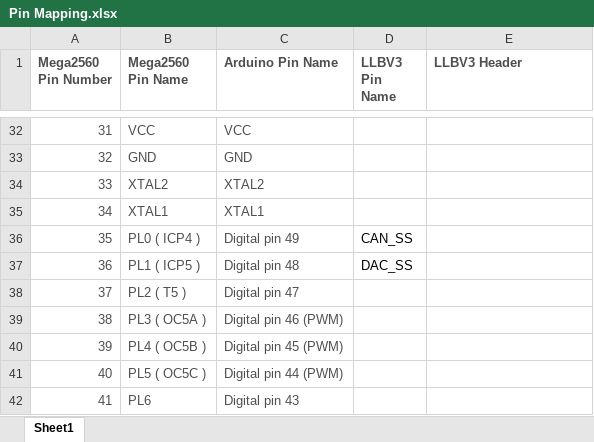
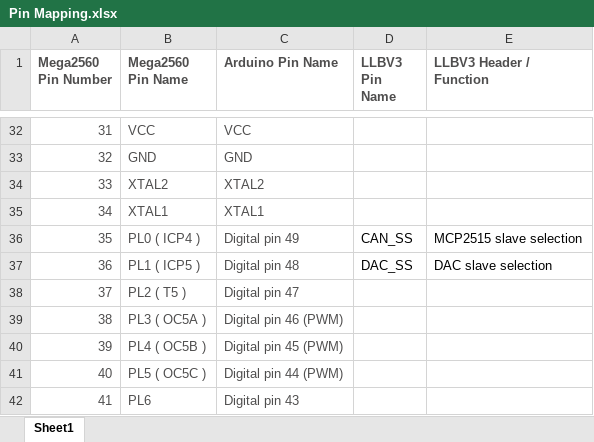
Before and after one commit to lowlevel-capstone/elcano, an Excel workbook: Electronics/Low Level v3/Pin Mapping.xlsx, sheet Sheet1, drawn as a sheet; only a part is shown, gaps mark what is left out; values as stored, in another font and other column widths than the file's, no borders; conditional formats not drawn; the diff covers the shown part only; the diff names each change by its address in the sheet, - before the commit and + after, or states it on an @@ line.

Commit message:
updated LLBv3 pin mapping document; matches current state of board

```diff
--- a/Electronics/Low Level v3/Pin Mapping.xlsx (sheet Sheet1)
+++ b/Electronics/Low Level v3/Pin Mapping.xlsx (sheet Sheet1)
-E1: LLBV3 Header
+E1: LLBV3 Header / Function
-E36 (LLBV3 Header / Function): (empty)
+E36 (LLBV3 Header / Function): MCP2515 slave selection
-E37 (LLBV3 Header / Function): (empty)
+E37 (LLBV3 Header / Function): DAC slave selection
```
Also changed, not shown: 13 edited cells elsewhere in this sheet.
